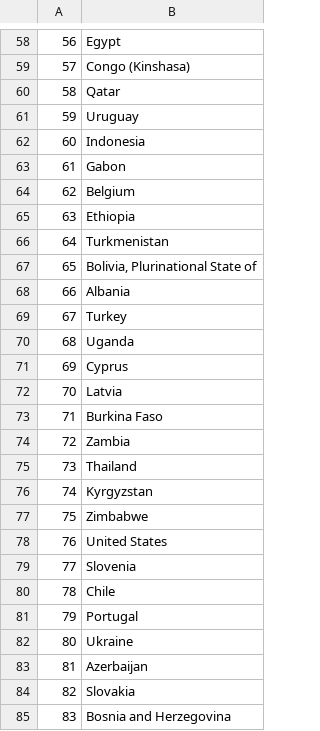
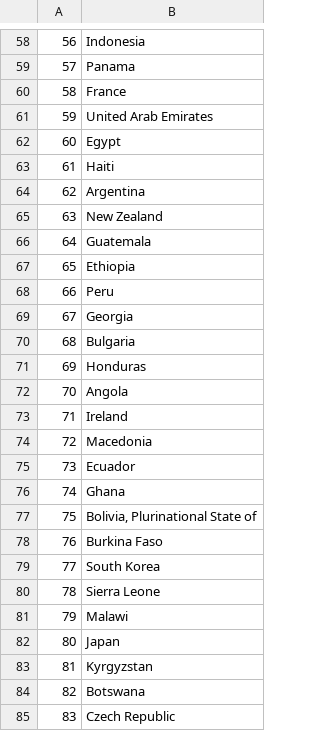
Before and after one commit to donleshem/ETL-Project, a CSV file: Resources/happiness_country_list.csv, drawn as a sheet; only a part is shown, gaps mark what is left out; the diff covers the shown part only.

```diff
--- a/Resources/happiness_country_list.csv
+++ b/Resources/happiness_country_list.csv
@@ -58,28 +58,28 @@
-56,Egypt
-57,Congo (Kinshasa)
-58,Qatar
-59,Uruguay
-60,Indonesia
-61,Gabon
-62,Belgium
-63,Ethiopia
-64,Turkmenistan
-65,"Bolivia, Plurinational State of"
-66,Albania
-67,Turkey
-68,Uganda
-69,Cyprus
-70,Latvia
-71,Burkina Faso
-72,Zambia
-73,Thailand
-74,Kyrgyzstan
-75,Zimbabwe
-76,United States
-77,Slovenia
-78,Chile
-79,Portugal
-80,Ukraine
-81,Azerbaijan
-82,Slovakia
-83,Bosnia and Herzegovina
+56,Indonesia
+57,Panama
+58,France
+59,United Arab Emirates
+60,Egypt
+61,Haiti
+62,Argentina
+63,New Zealand
+64,Guatemala
+65,Ethiopia
+66,Peru
+67,Georgia
+68,Bulgaria
+69,Honduras
+70,Angola
+71,Ireland
+72,Macedonia
+73,Ecuador
+74,Ghana
+75,"Bolivia, Plurinational State of"
+76,Burkina Faso
+77,South Korea
+78,Sierra Leone
+79,Malawi
+80,Japan
+81,Kyrgyzstan
+82,Botswana
+83,Czech Republic
```
Also changed, not shown: 134 edited cells elsewhere in this file, Resources/joined_country_list.csv, Resources/starbucks_country_list.csv, 2 other files.
